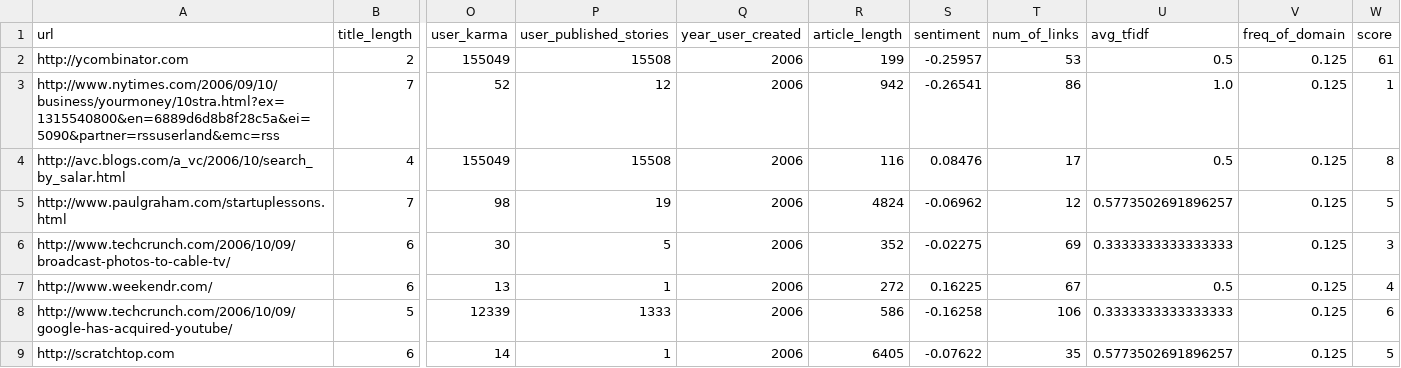
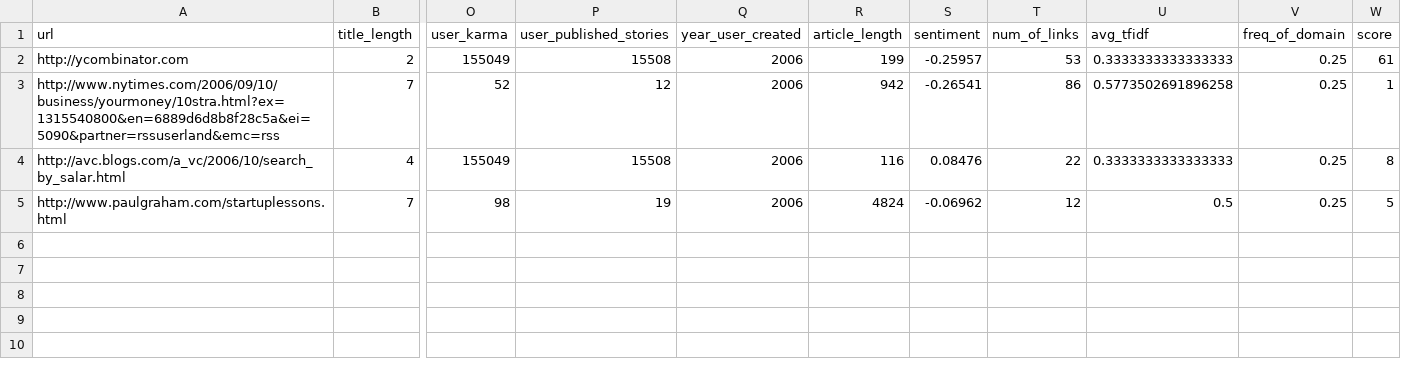
Before and after one commit to itscharlieb/comp-598-project-1, a CSV file: data/stories2.csv, drawn as a sheet; only a part is shown, gaps mark what is left out; rows hold the shown columns only; the diff names each change by its address in the sheet, - before the commit and + after, or states it on an @@ line.

```diff
--- a/data/stories2.csv
+++ b/data/stories2.csv
-U2 (avg_tfidf): 0.5
+U2 (avg_tfidf): 0.3333333333333333
-V2:V5 (freq_of_domain): 0.125
+V2:V5 (freq_of_domain): 0.25
-U3 (avg_tfidf): 1.0
+U3 (avg_tfidf): 0.5773502691896258
-T4 (num_of_links): 17
+T4 (num_of_links): 22
-U4 (avg_tfidf): 0.5
+U4 (avg_tfidf): 0.3333333333333333
-U5 (avg_tfidf): 0.5773502691896257
+U5 (avg_tfidf): 0.5
-row 6: http://www.techcrunch.com/2006/10/09/broadcast-photos-to-cable-tv/ | 6 | 30 | 5 | 2006 | 352 | -0.02275 | 69 | 0.3333333333333333 | 0.125 | 3
-row 7: http://www.weekendr.com/ | 6 | 13 | 1 | 2006 | 272 | 0.16225 | 67 | 0.5 | 0.125 | 4
-row 8: http://www.techcrunch.com/2006/10/09/google-has-acquired-youtube/ | 5 | 12339 | 1333 | 2006 | 586 | -0.16258 | 106 | 0.3333333333333333 | 0.125 | 6
-row 9: http://scratchtop.com | 6 | 14 | 1 | 2006 | 6405 | -0.07622 | 35 | 0.5773502691896257 | 0.125 | 5
```
Also changed, not shown: 4 other files.
